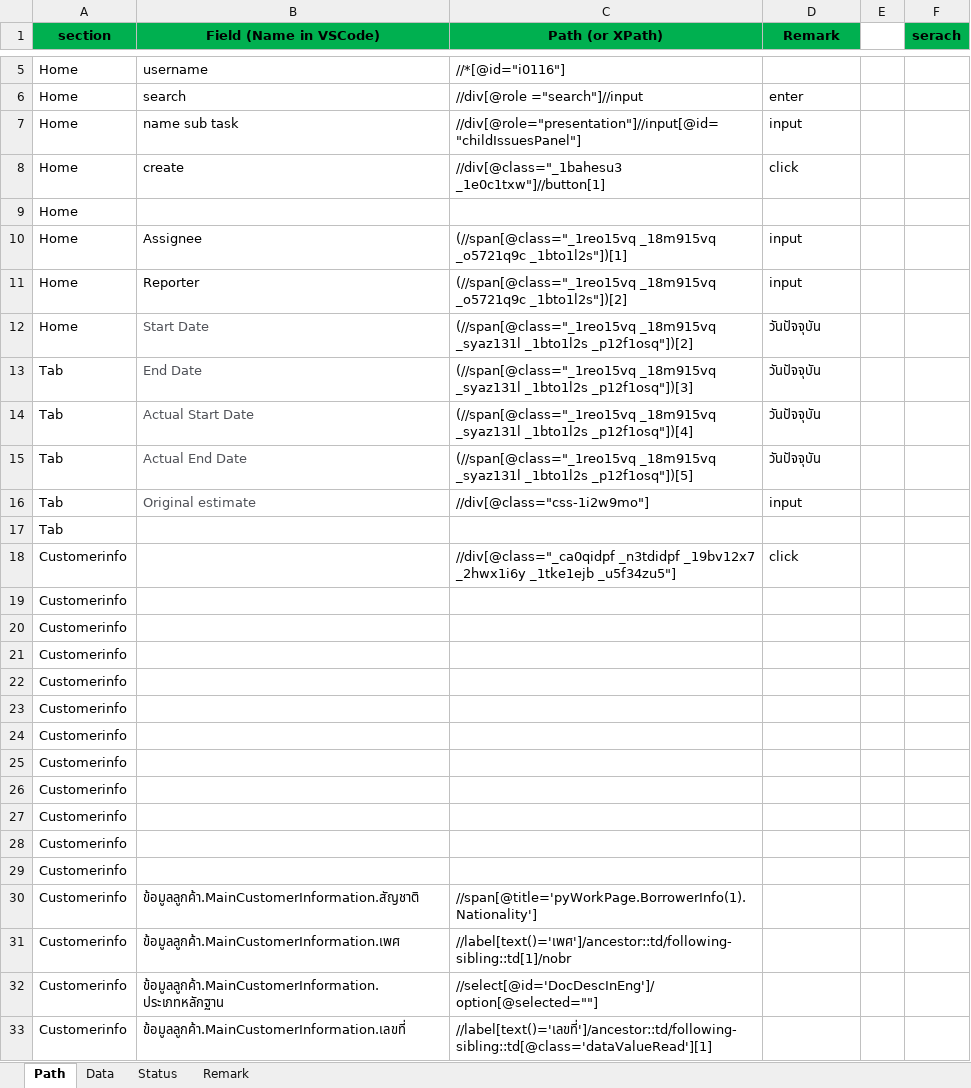
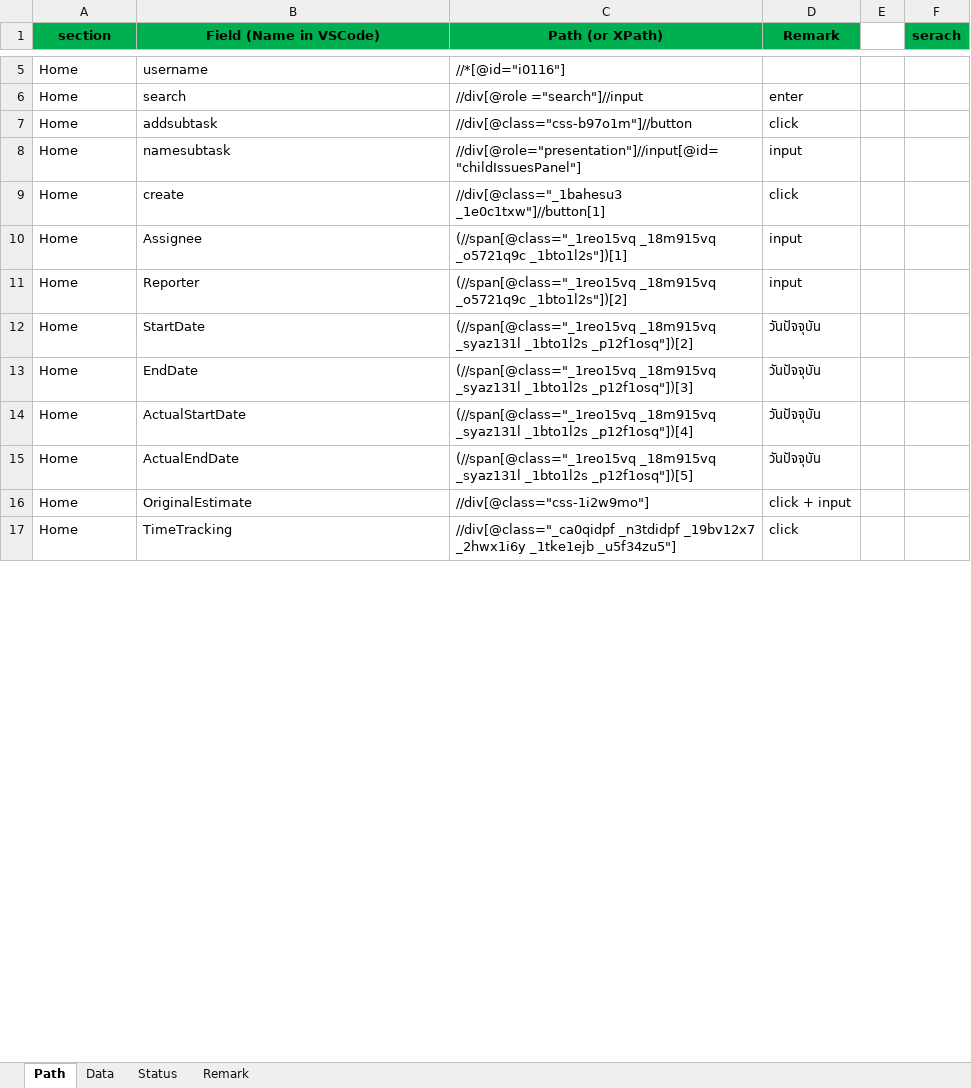
Before and after one commit to prangrock/Jira-Data, an Excel workbook: Jira_data.xlsx, sheet Path, drawn as a sheet; only a part is shown, gaps mark what is left out; values as stored, in another font and other column widths than the file's, no borders; removed rows and columns are numbered as before the commit, all else as after; the diff covers the shown part only; the diff names each change by its address in the sheet, - before the commit and + after, or states it on an @@ line.

```diff
--- a/Jira_data.xlsx (sheet Path)
+++ b/Jira_data.xlsx (sheet Path)
+row 7: Home | addsubtask | //div[@class="css-b97o1m"]//button | click
-B8 (Field (Name in VSCode)): name sub task
+B8 (Field (Name in VSCode)): namesubtask
-row 9: Home
-B12 (Field (Name in VSCode)): Start Date
+B12 (Field (Name in VSCode)): StartDate
-B12:B15 text colour: #505258
+B12:B15 text colour: black
-A13:A15 (section): Tab
+A13:A15 (section): Home
-B13 (Field (Name in VSCode)): End Date
+B13 (Field (Name in VSCode)): EndDate
-B14 (Field (Name in VSCode)): Actual Start Date
+B14 (Field (Name in VSCode)): ActualStartDate
-B15 (Field (Name in VSCode)): Actual End Date
+B15 (Field (Name in VSCode)): ActualEndDate
-row 16: Tab | Original estimate | //div[@class="css-1i2w9mo"] | input
-row 17: Tab
+row 16: Home | OriginalEstimate | //div[@class="css-1i2w9mo"] | click + input
-A17 (section): Customerinfo
+A17 (section): Home
-B17 (Field (Name in VSCode)): (empty)
+B17 (Field (Name in VSCode)): TimeTracking
-row 19: Customerinfo
-row 20: Customerinfo
-row 21: Customerinfo
-row 22: Customerinfo
-row 23: Customerinfo
-row 24: Customerinfo
-row 25: Customerinfo
-row 26: Customerinfo
-row 27: Customerinfo
-row 28: Customerinfo
-row 29: Customerinfo
-row 30: Customerinfo | ข้อมูลลูกค้า.MainCustomerInformation.สัญชาติ | //span[@title='pyWorkPage.BorrowerInfo(1).Nationality']
-row 31: Customerinfo | ข้อมูลลูกค้า.MainCustomerInformation.เพศ | //label[text()='เพศ']/ancestor::td/following-sibling::td[1]/nobr
-row 32: Customerinfo | ข้อมูลลูกค้า.MainCustomerInformation.ประเภทหลักฐาน | //select[@id='DocDescInEng']/option[@selected=""]
-row 33: Customerinfo | ข้อมูลลูกค้า.MainCustomerInformation.เลขที่ | //label[text()='เลขที่']/ancestor::td/following-sibling::td[@class='dataValueRead'][1]
```
Also changed, not shown: 7 added rows and 377 removed rows elsewhere in this sheet, sheet Data, 9 other files.
